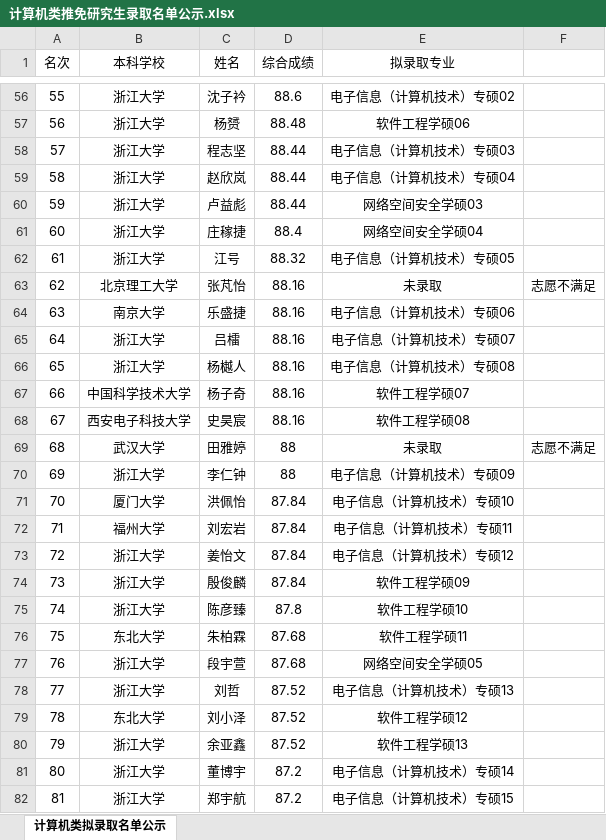
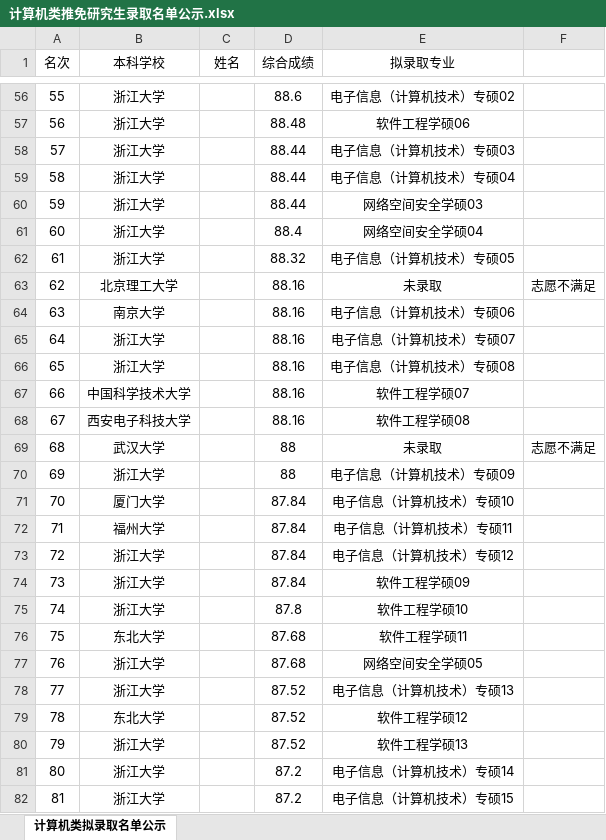
Before and after one commit to dongb0/dongb0.github.io, an Excel workbook: resources/计算机类推免研究生录取名单公示.xlsx, sheet 计算机类拟录取名单公示, drawn as a sheet; only a part is shown, gaps mark what is left out; values as stored, in another font and other column widths than the file's, no borders; conditional formats not drawn; the diff covers the shown part only; the diff names each change by its address in the sheet, - before the commit and + after, or states it on an @@ line.

```diff
--- a/resources/计算机类推免研究生录取名单公示.xlsx (sheet 计算机类拟录取名单公示)
+++ b/resources/计算机类推免研究生录取名单公示.xlsx (sheet 计算机类拟录取名单公示)
-C56 (姓名): 沈子衿
+C56 (姓名): (empty)
-C57 (姓名): 杨赟
+C57 (姓名): (empty)
-C58 (姓名): 程志坚
+C58 (姓名): (empty)
-C59 (姓名): 赵欣岚
+C59 (姓名): (empty)
-C60 (姓名): 卢益彪
+C60 (姓名): (empty)
-C61 (姓名): 庄稼捷
+C61 (姓名): (empty)
-C62 (姓名): 江号
+C62 (姓名): (empty)
-C63 (姓名): 张芃怡
+C63 (姓名): (empty)
-C64 (姓名): 乐盛捷
+C64 (姓名): (empty)
-C65 (姓名): 吕檑
+C65 (姓名): (empty)
-C66 (姓名): 杨樾人
+C66 (姓名): (empty)
-C67 (姓名): 杨子奇
+C67 (姓名): (empty)
-C68 (姓名): 史昊宸
+C68 (姓名): (empty)
-C69 (姓名): 田雅婷
+C69 (姓名): (empty)
-C70 (姓名): 李仁钟
+C70 (姓名): (empty)
-C71 (姓名): 洪佩怡
+C71 (姓名): (empty)
-C72 (姓名): 刘宏岩
+C72 (姓名): (empty)
-C73 (姓名): 姜怡文
+C73 (姓名): (empty)
-C74 (姓名): 殷俊麟
+C74 (姓名): (empty)
-C75 (姓名): 陈彦臻
+C75 (姓名): (empty)
-C76 (姓名): 朱柏霖
+C76 (姓名): (empty)
-C77 (姓名): 段宇萱
+C77 (姓名): (empty)
-C78 (姓名): 刘哲
+C78 (姓名): (empty)
-C79 (姓名): 刘小泽
+C79 (姓名): (empty)
-C80 (姓名): 余亚鑫
+C80 (姓名): (empty)
-C81 (姓名): 董博宇
+C81 (姓名): (empty)
-C82 (姓名): 郑宇航
+C82 (姓名): (empty)
```
Also changed, not shown: 234 edited cells elsewhere in this sheet, 1 other file.
